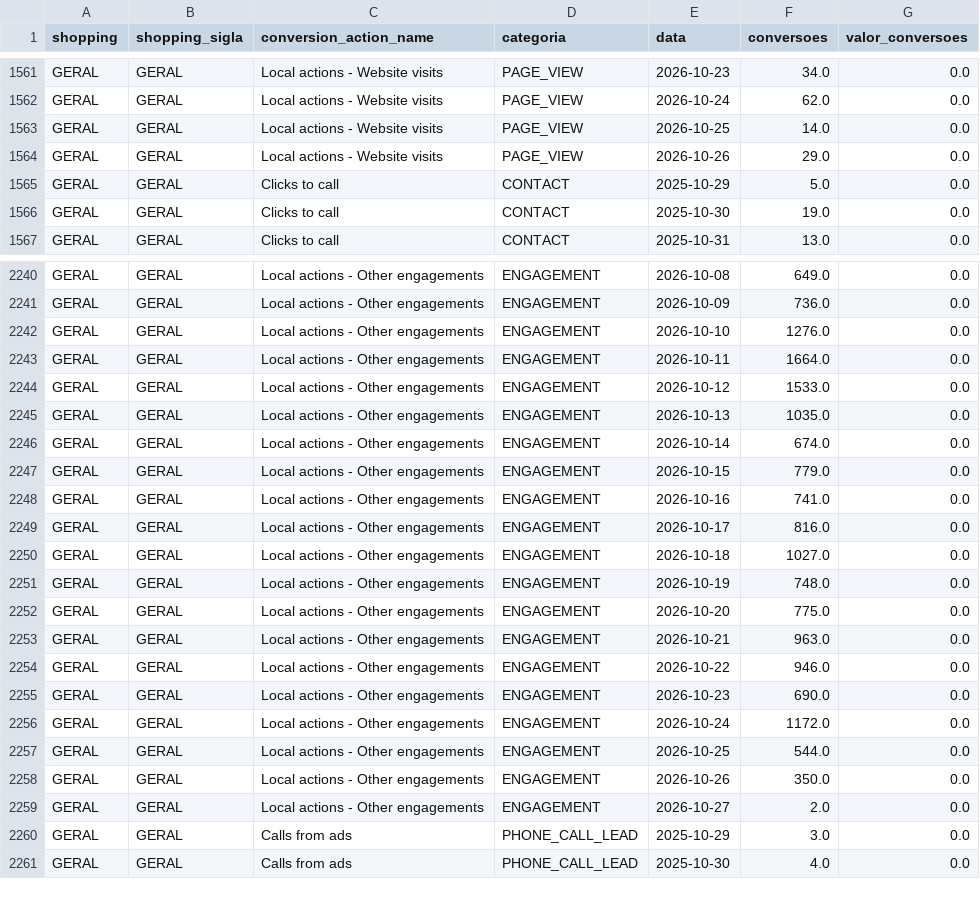
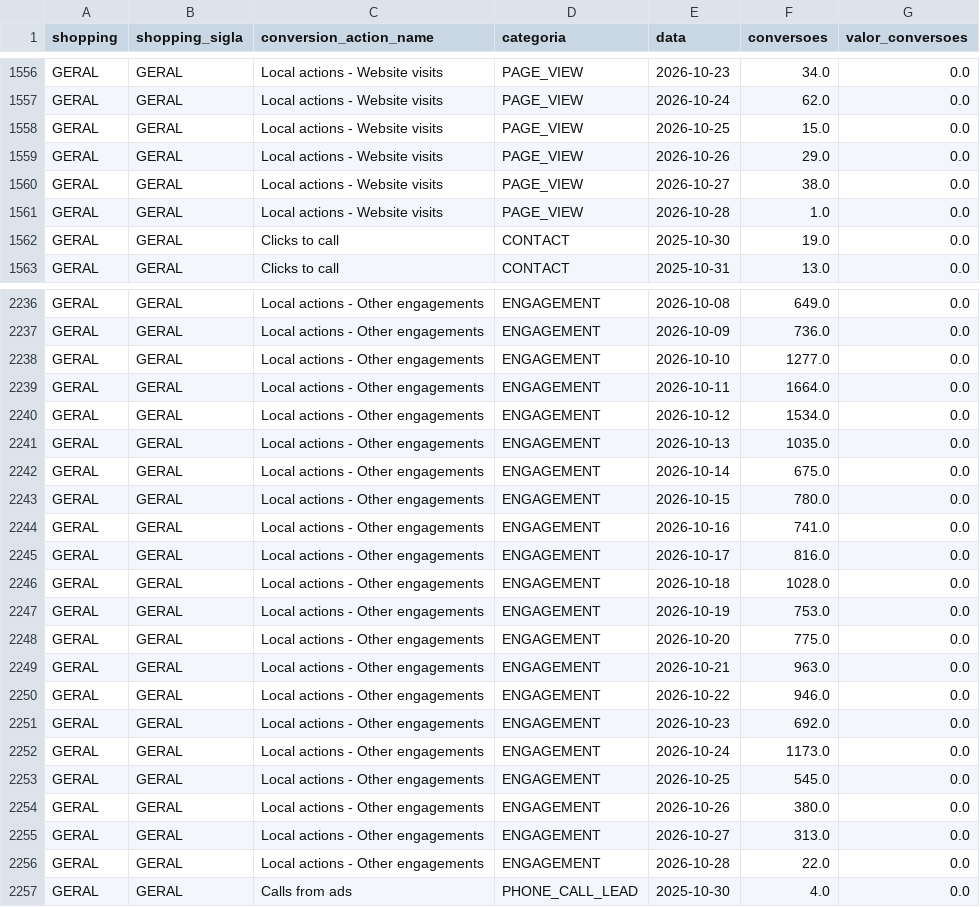
Before and after one commit to grupoalmeidajunior/dashboard-media-monitoring, a CSV file: Dados/Google_Ads/conversion_actions.csv, drawn as a sheet; only a part is shown, gaps mark what is left out; the diff covers the shown part only.

```diff
--- a/Dados/Google_Ads/conversion_actions.csv
+++ b/Dados/Google_Ads/conversion_actions.csv
@@ -1562,5 +1557,6 @@ GERAL,GERAL,Local actions - Website visits,PAGE_VIEW,2026-10-23,34.0,0.0
 GERAL,GERAL,Local actions - Website visits,PAGE_VIEW,2026-10-24,62.0,0.0
-GERAL,GERAL,Local actions - Website visits,PAGE_VIEW,2026-10-25,14.0,0.0
+GERAL,GERAL,Local actions - Website visits,PAGE_VIEW,2026-10-25,15.0,0.0
 GERAL,GERAL,Local actions - Website visits,PAGE_VIEW,2026-10-26,29.0,0.0
-GERAL,GERAL,Clicks to call,CONTACT,2025-10-29,5.0,0.0
+GERAL,GERAL,Local actions - Website visits,PAGE_VIEW,2026-10-27,38.0,0.0
+GERAL,GERAL,Local actions - Website visits,PAGE_VIEW,2026-10-28,1.0,0.0
 GERAL,GERAL,Clicks to call,CONTACT,2025-10-30,19.0,0.0
@@ -2241,12 +2237,12 @@ GERAL,GERAL,Local actions - Other engagements,ENGAGEMENT,2026-10-08,649.0,0.0
 GERAL,GERAL,Local actions - Other engagements,ENGAGEMENT,2026-10-09,736.0,0.0
-GERAL,GERAL,Local actions - Other engagements,ENGAGEMENT,2026-10-10,1276.0,0.0
+GERAL,GERAL,Local actions - Other engagements,ENGAGEMENT,2026-10-10,1277.0,0.0
 GERAL,GERAL,Local actions - Other engagements,ENGAGEMENT,2026-10-11,1664.0,0.0
-GERAL,GERAL,Local actions - Other engagements,ENGAGEMENT,2026-10-12,1533.0,0.0
+GERAL,GERAL,Local actions - Other engagements,ENGAGEMENT,2026-10-12,1534.0,0.0
 GERAL,GERAL,Local actions - Other engagements,ENGAGEMENT,2026-10-13,1035.0,0.0
-GERAL,GERAL,Local actions - Other engagements,ENGAGEMENT,2026-10-14,674.0,0.0
-GERAL,GERAL,Local actions - Other engagements,ENGAGEMENT,2026-10-15,779.0,0.0
+GERAL,GERAL,Local actions - Other engagements,ENGAGEMENT,2026-10-14,675.0,0.0
+GERAL,GERAL,Local actions - Other engagements,ENGAGEMENT,2026-10-15,780.0,0.0
 GERAL,GERAL,Local actions - Other engagements,ENGAGEMENT,2026-10-16,741.0,0.0
 GERAL,GERAL,Local actions - Other engagements,ENGAGEMENT,2026-10-17,816.0,0.0
-GERAL,GERAL,Local actions - Other engagements,ENGAGEMENT,2026-10-18,1027.0,0.0
-GERAL,GERAL,Local actions - Other engagements,ENGAGEMENT,2026-10-19,748.0,0.0
+GERAL,GERAL,Local actions - Other engagements,ENGAGEMENT,2026-10-18,1028.0,0.0
+GERAL,GERAL,Local actions - Other engagements,ENGAGEMENT,2026-10-19,753.0,0.0
 GERAL,GERAL,Local actions - Other engagements,ENGAGEMENT,2026-10-20,775.0,0.0
@@ -2254,8 +2250,8 @@ GERAL,GERAL,Local actions - Other engagements,ENGAGEMENT,2026-10-21,963.0,0.0
 GERAL,GERAL,Local actions - Other engagements,ENGAGEMENT,2026-10-22,946.0,0.0
-GERAL,GERAL,Local actions - Other engagements,ENGAGEMENT,2026-10-23,690.0,0.0
-GERAL,GERAL,Local actions - Other engagements,ENGAGEMENT,2026-10-24,1172.0,0.0
-GERAL,GERAL,Local actions - Other engagements,ENGAGEMENT,2026-10-25,544.0,0.0
-GERAL,GERAL,Local actions - Other engagements,ENGAGEMENT,2026-10-26,350.0,0.0
-GERAL,GERAL,Local actions - Other engagements,ENGAGEMENT,2026-10-27,2.0,0.0
-GERAL,GERAL,Calls from ads,PHONE_CALL_LEAD,2025-10-29,3.0,0.0
+GERAL,GERAL,Local actions - Other engagements,ENGAGEMENT,2026-10-23,692.0,0.0
+GERAL,GERAL,Local actions - Other engagements,ENGAGEMENT,2026-10-24,1173.0,0.0
+GERAL,GERAL,Local actions - Other engagements,ENGAGEMENT,2026-10-25,545.0,0.0
+GERAL,GERAL,Local actions - Other engagements,ENGAGEMENT,2026-10-26,380.0,0.0
+GERAL,GERAL,Local actions - Other engagements,ENGAGEMENT,2026-10-27,313.0,0.0
+GERAL,GERAL,Local actions - Other engagements,ENGAGEMENT,2026-10-28,22.0,0.0
 GERAL,GERAL,Calls from ads,PHONE_CALL_LEAD,2025-10-30,4.0,0.0
```
Also changed, not shown: 4 added rows, 10 removed rows and 64 edited cells elsewhere in this file, Dados/GA4/sessoes_por_fonte.csv, Dados/Google_Ads/alcance_frequencia.csv, 47 other files.
